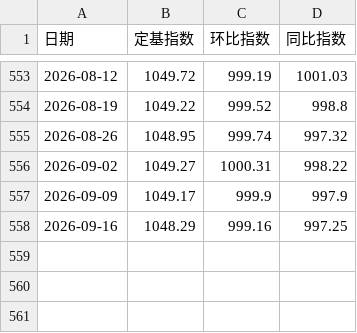
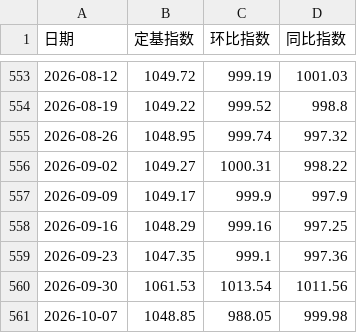
Before and after one commit to sucongling/cflp-data-agent, a CSV file: data/price_index_week.csv, drawn as a sheet; only a part is shown, gaps mark what is left out; the diff names each change by its address in the sheet, - before the commit and + after, or states it on an @@ line.

```diff
--- a/data/price_index_week.csv
+++ b/data/price_index_week.csv
+row 559: 2026-09-23 | 1047.35 | 999.1 | 997.36
+row 560: 2026-09-30 | 1061.53 | 1013.54 | 1011.56
+row 561: 2026-10-07 | 1048.85 | 988.05 | 999.98
```
Also changed, not shown: data/price_index_month.csv, docs/data/price_index_month.csv, 1 other file.
